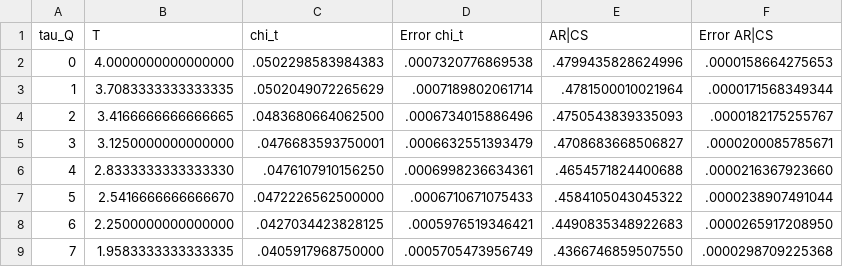
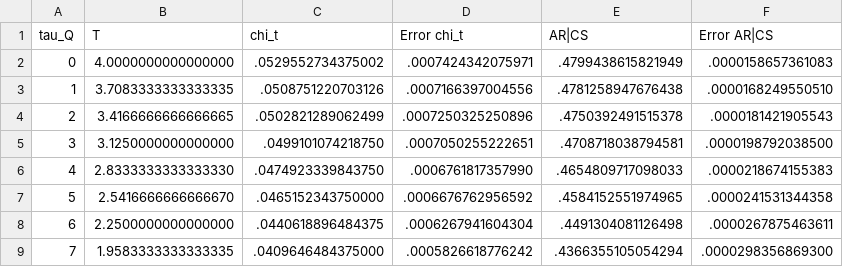
Before and after one commit to marcoisrael/SigmaModel, a CSV file: output/cooling/L64/4-0.5/lexic_glauber 12.csv, drawn as a sheet; only a part is shown; the diff covers the shown part only.

```diff
--- a/output/cooling/L64/4-0.5/lexic_glauber 12.csv
+++ b/output/cooling/L64/4-0.5/lexic_glauber 12.csv
@@ -1,9 +1,9 @@
 tau_Q,T,chi_t,Error chi_t,AR|CS,Error AR|CS
-0,4.0000000000000000,.0502298583984383,.0007320776869538,.4799435828624996,.0000158664275653
-1,3.7083333333333335,.0502049072265629,.0007189802061714,.4781500010021964,.0000171568349344
-2,3.4166666666666665,.0483680664062500,.0006734015886496,.4750543839335093,.0000182175255767
-3,3.1250000000000000,.0476683593750001,.0006632551393479,.4708683668506827,.0000200085785671
-4,2.8333333333333330,.0476107910156250,.0006998236634361,.4654571824400688,.0000216367923660
-5,2.5416666666666670,.0472226562500000,.0006710671075433,.4584105043045322,.0000238907491044
-6,2.2500000000000000,.0427034423828125,.0005976519346421,.4490835348922683,.0000265917208950
-7,1.9583333333333335,.0405917968750000,.0005705473956749,.4366746859507550,.0000298709225368
+0,4.0000000000000000,.0529552734375002,.0007424342075971,.4799438615821949,.0000158657361083
+1,3.7083333333333335,.0508751220703126,.0007166397004556,.4781258947676438,.0000168249550510
+2,3.4166666666666665,.0502821289062499,.0007250325250896,.4750392491515378,.0000181421905543
+3,3.1250000000000000,.0499101074218750,.0007050255222651,.4708718038794581,.0000198792038500
+4,2.8333333333333330,.0474923339843750,.0006761817357990,.4654809717098033,.0000218674155383
+5,2.5416666666666670,.0465152343750000,.0006676762956592,.4584152551974965,.0000241531344358
+6,2.2500000000000000,.0440618896484375,.0006267941604304,.4491304081126498,.0000267875463611
+7,1.9583333333333335,.0409646484375000,.0005826618776242,.4366355105054294,.0000298356869300
```
Also changed, not shown: 20 edited cells elsewhere in this file, output/cooling/L64/4-0.5/lexic_glauber 15.csv, output/cooling/L64/4-0.5/lexic_glauber 3.csv, 23 other files.
